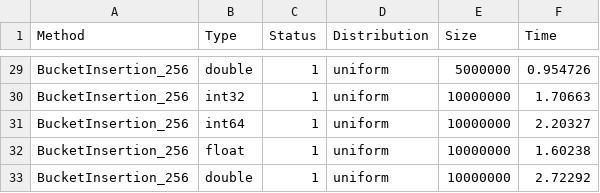
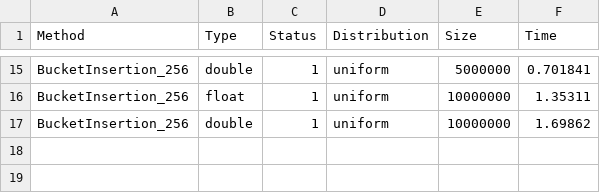
Before and after one commit to SemyonBevzuk/SortLab, a CSV file: experiments/Distribution/BucketInsertionUniform.csv, drawn as a sheet; only a part is shown, gaps mark what is left out; removed rows and columns are numbered as before the commit, all else as after; the diff covers the shown part only; the diff names each change by its address in the sheet, - before the commit and + after, or states it on an @@ line.

```diff
--- a/experiments/Distribution/BucketInsertionUniform.csv
+++ b/experiments/Distribution/BucketInsertionUniform.csv
-F15 (Time): 0.954726
+F15 (Time): 0.701841
-row 30: BucketInsertion_256 | int32 | 1 | uniform | 10000000 | 1.70663
-row 31: BucketInsertion_256 | int64 | 1 | uniform | 10000000 | 2.20327
-F16 (Time): 1.60238
+F16 (Time): 1.35311
-F17 (Time): 2.72292
+F17 (Time): 1.69862
```
Also changed, not shown: 14 removed rows and 13 edited cells elsewhere in this file, experiments/BucketInsertion/run.csv, experiments/Distribution/BucketInsertionNormal.csv, 27 other files.
